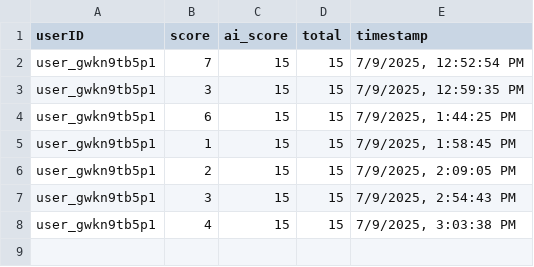
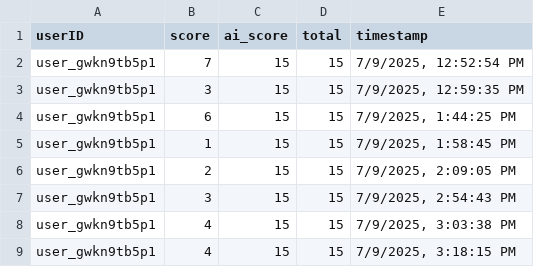
Before and after one commit to Niel07-cyber/Healthview-echo-game, a CSV file: backend/results.csv, drawn as a sheet; the diff names each change by its address in the sheet, - before the commit and + after, or states it on an @@ line.

```diff
--- a/backend/results.csv
+++ b/backend/results.csv
+row 9: user_gwkn9tb5p1 | 4 | 15 | 15 | 7/9/2025, 3:18:15 PM
```
Also changed, not shown: 1 other file.
